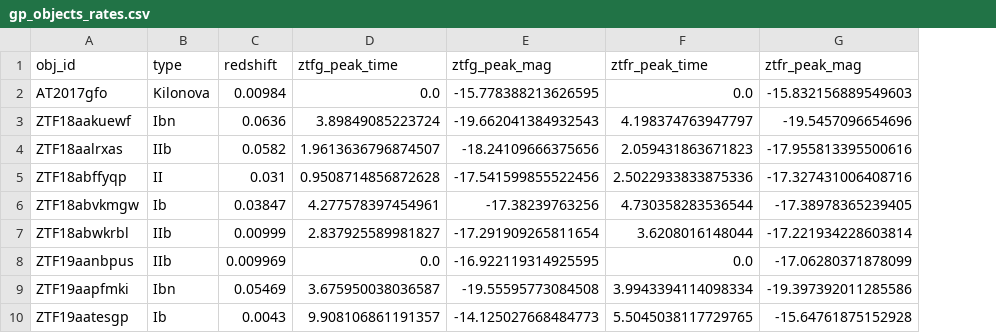
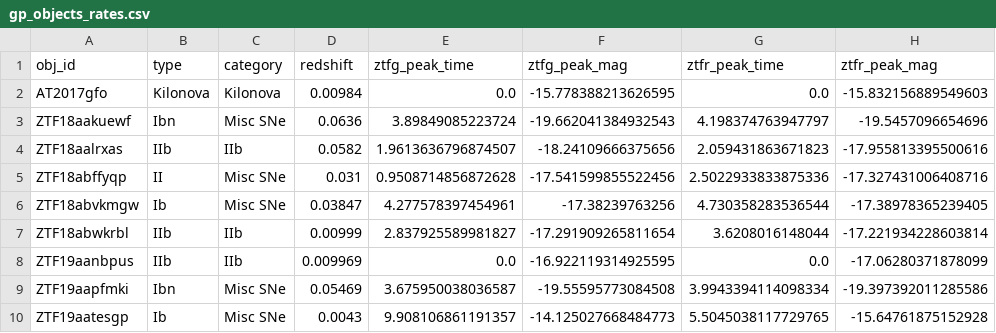
Before and after one commit to tylerbarna/kn-imposters, a CSV file: gp_objects_rates.csv, drawn as a sheet; only a part is shown; the diff names each change by its address in the sheet, - before the commit and + after, or states it on an @@ line.

Commit message:
add self similarity metric to radios
there is now a sample of about 100 items from the kilonova model grid that are included in the radar plots. This verifies that the metric distance is not below that threshold

```diff
--- a/gp_objects_rates.csv
+++ b/gp_objects_rates.csv
+column C (category), rows 2-10: Kilonova | Misc SNe | IIb | Misc SNe | Misc SNe | IIb | IIb | Misc SNe | Misc SNe
```
Also changed, not shown: 13 other files.
